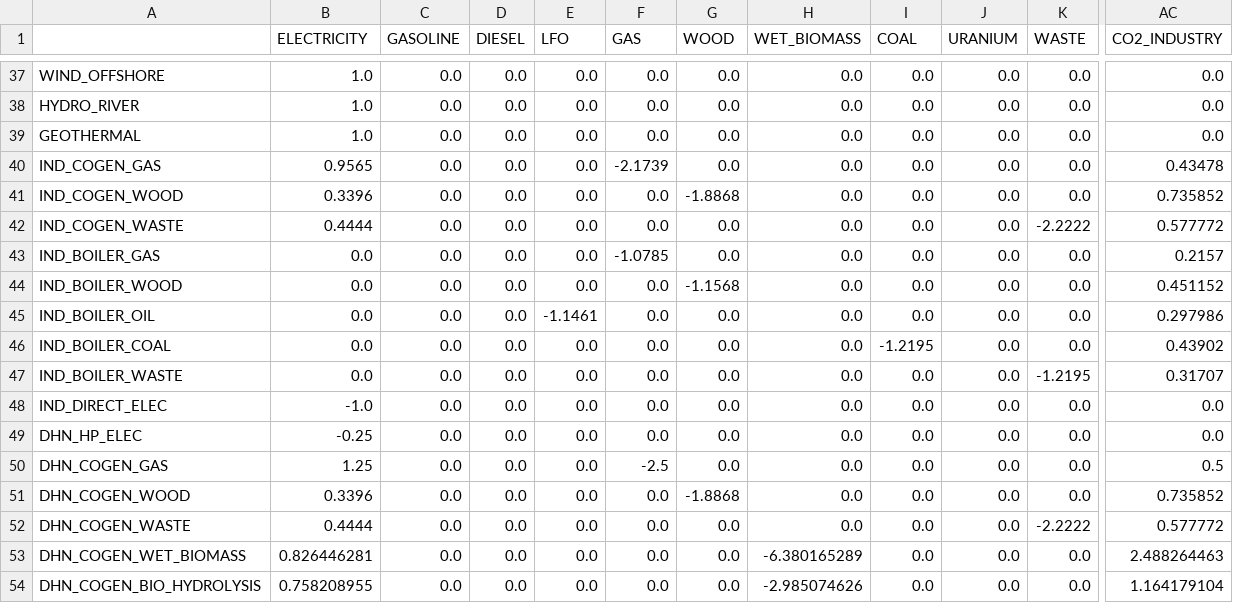
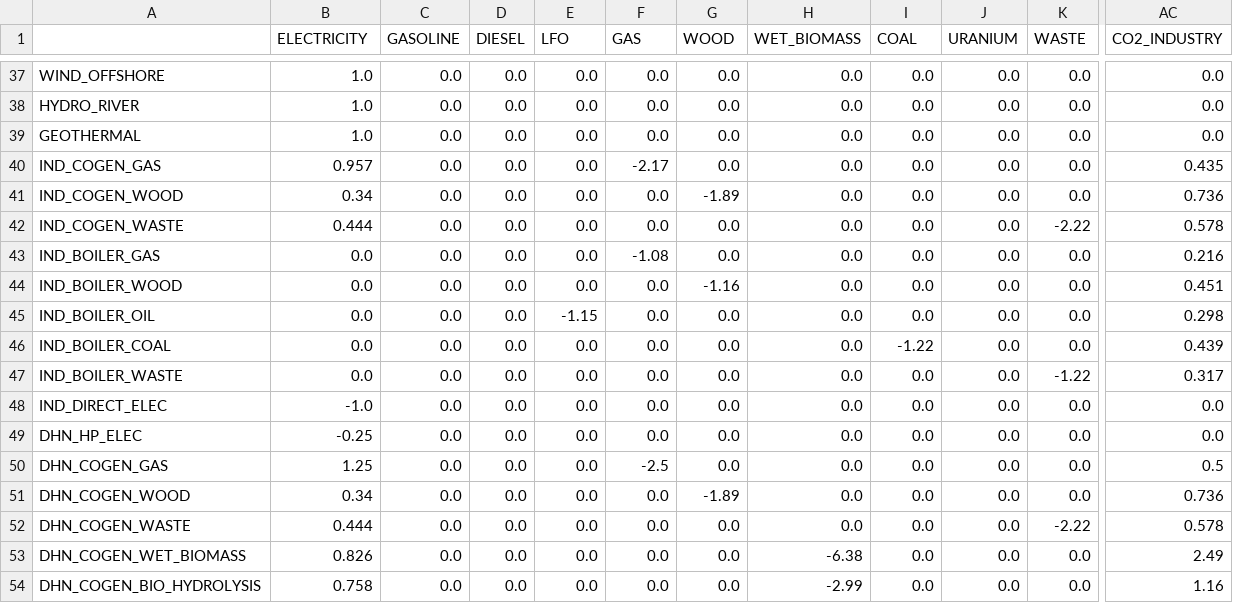
Before and after one commit to energyscope/EnergyScope_multi_criteria, a CSV file: Data/Developer_data/Layers_in_out.csv, drawn as a sheet; only a part is shown, gaps mark what is left out; the diff covers the shown part only; the diff names each change by its address in the sheet, - before the commit and + after, or states it on an @@ line.

```diff
--- a/Data/Developer_data/Layers_in_out.csv
+++ b/Data/Developer_data/Layers_in_out.csv
-B40 (ELECTRICITY): 0.9565
+B40 (ELECTRICITY): 0.957
-F40 (GAS): -2.1739
+F40 (GAS): -2.17
-AC40 (CO2_INDUSTRY): 0.43478
+AC40 (CO2_INDUSTRY): 0.435
-B41 (ELECTRICITY): 0.3396
+B41 (ELECTRICITY): 0.34
-G41 (WOOD): -1.8868
+G41 (WOOD): -1.89
-AC41 (CO2_INDUSTRY): 0.735852
+AC41 (CO2_INDUSTRY): 0.736
-B42 (ELECTRICITY): 0.4444
+B42 (ELECTRICITY): 0.444
-K42 (WASTE): -2.2222
+K42 (WASTE): -2.22
-AC42 (CO2_INDUSTRY): 0.577772
+AC42 (CO2_INDUSTRY): 0.578
-F43 (GAS): -1.0785
+F43 (GAS): -1.08
-AC43 (CO2_INDUSTRY): 0.2157
+AC43 (CO2_INDUSTRY): 0.216
-G44 (WOOD): -1.1568
+G44 (WOOD): -1.16
-AC44 (CO2_INDUSTRY): 0.451152
+AC44 (CO2_INDUSTRY): 0.451
-E45 (LFO): -1.1461
+E45 (LFO): -1.15
-AC45 (CO2_INDUSTRY): 0.297986
+AC45 (CO2_INDUSTRY): 0.298
-I46 (COAL): -1.2195
+I46 (COAL): -1.22
-AC46 (CO2_INDUSTRY): 0.43902
+AC46 (CO2_INDUSTRY): 0.439
-K47 (WASTE): -1.2195
+K47 (WASTE): -1.22
-AC47 (CO2_INDUSTRY): 0.31707
+AC47 (CO2_INDUSTRY): 0.317
-B51 (ELECTRICITY): 0.3396
+B51 (ELECTRICITY): 0.34
-G51 (WOOD): -1.8868
+G51 (WOOD): -1.89
-AC51 (CO2_INDUSTRY): 0.735852
+AC51 (CO2_INDUSTRY): 0.736
-B52 (ELECTRICITY): 0.4444
+B52 (ELECTRICITY): 0.444
-K52 (WASTE): -2.2222
+K52 (WASTE): -2.22
-AC52 (CO2_INDUSTRY): 0.577772
+AC52 (CO2_INDUSTRY): 0.578
-B53 (ELECTRICITY): 0.826446281
+B53 (ELECTRICITY): 0.826
-H53 (WET_BIOMASS): -6.380165289
+H53 (WET_BIOMASS): -6.38
-AC53 (CO2_INDUSTRY): 2.488264463
+AC53 (CO2_INDUSTRY): 2.49
-B54 (ELECTRICITY): 0.758208955
+B54 (ELECTRICITY): 0.758
-H54 (WET_BIOMASS): -2.985074626
+H54 (WET_BIOMASS): -2.99
-AC54 (CO2_INDUSTRY): 1.164179104
+AC54 (CO2_INDUSTRY): 1.16
```
Also changed, not shown: 81 edited cells elsewhere in this file, Data/User_data/Demand.csv, Data/User_data/Resources.csv, 9 other files.
